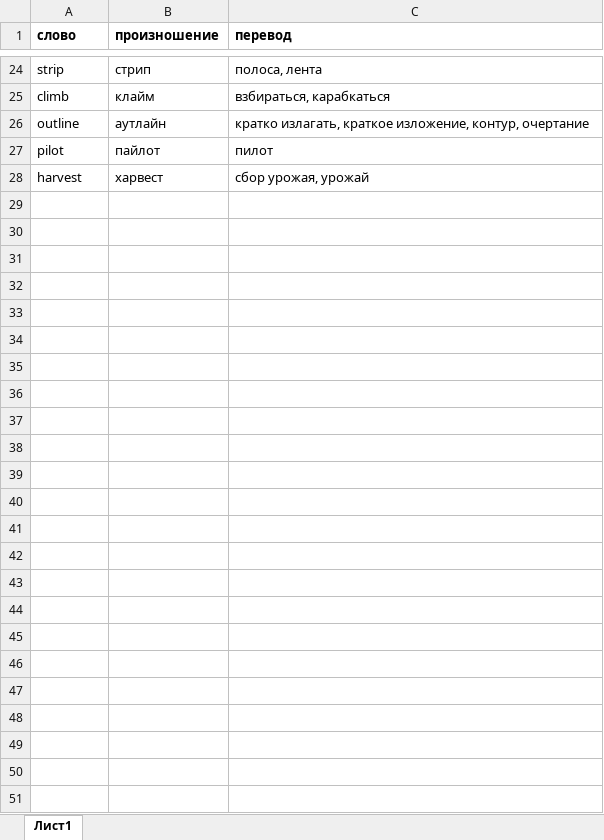
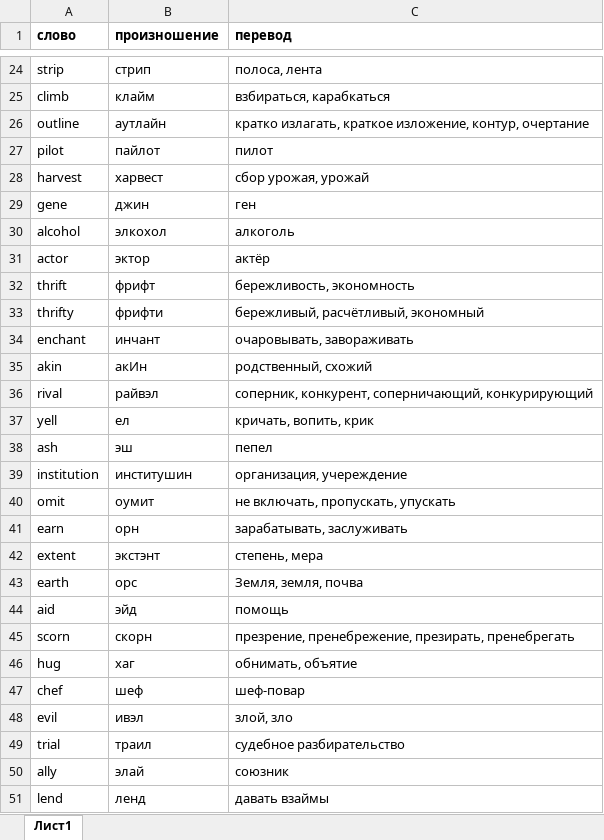
Before and after one commit to getskills1000/eng, an Excel workbook: words.xlsx, sheet Лист1, drawn as a sheet; only a part is shown, gaps mark what is left out; values as stored, in another font and other column widths than the file's, no borders; the diff names each change by its address in the sheet, - before the commit and + after, or states it on an @@ line.

Commit message:
Update words.xlsx

```diff
--- a/words.xlsx (sheet Лист1)
+++ b/words.xlsx (sheet Лист1)
+row 29: gene | джин | ген
+row 30: alcohol | элкохол | алкоголь
+row 31: actor | эктор | актёр
+row 32: thrift | фрифт | бережливость, экономность
+row 33: thrifty | фрифти | бережливый, расчётливый, экономный
+row 34: enchant | инчант | очаровывать, завораживать
+row 35: akin | акИн | родственный, схожий
+row 36: rival | райвэл | соперник, конкурент, соперничающий, конкурирующий
+row 37: yell | ел | кричать, вопить, крик
+row 38: ash | эш | пепел
+row 39: institution | институшин | организация, учереждение
+row 40: omit | оумит | не включать, пропускать, упускать
+row 41: earn | орн | зарабатывать, заслуживать
+row 42: extent | экстэнт | степень, мера
+row 43: earth | орс | Земля, земля, почва
+row 44: aid | эйд | помощь
+row 45: scorn | скорн | презрение, пренебрежение, презирать, пренебрегать
+row 46: hug | хаг | обнимать, объятие
+row 47: chef | шеф | шеф-повар
+row 48: evil | ивэл | злой, зло
+row 49: trial | траил | судебное разбирательство
+row 50: ally | элай | союзник
+row 51: lend | ленд | давать взаймы
```
